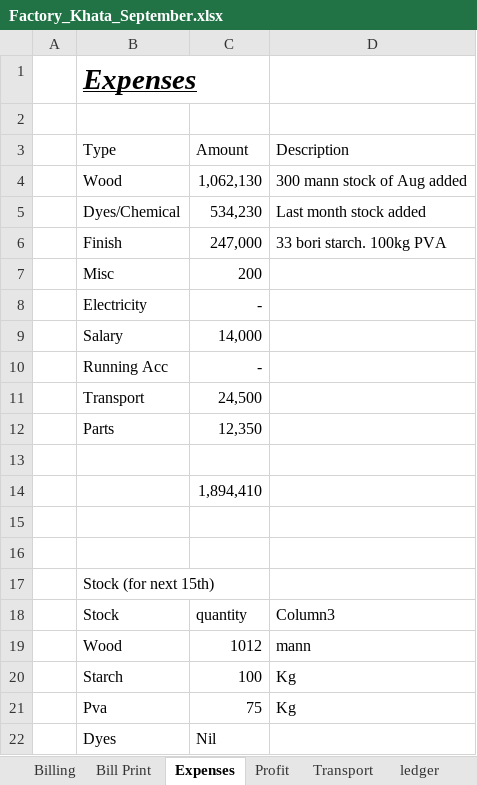
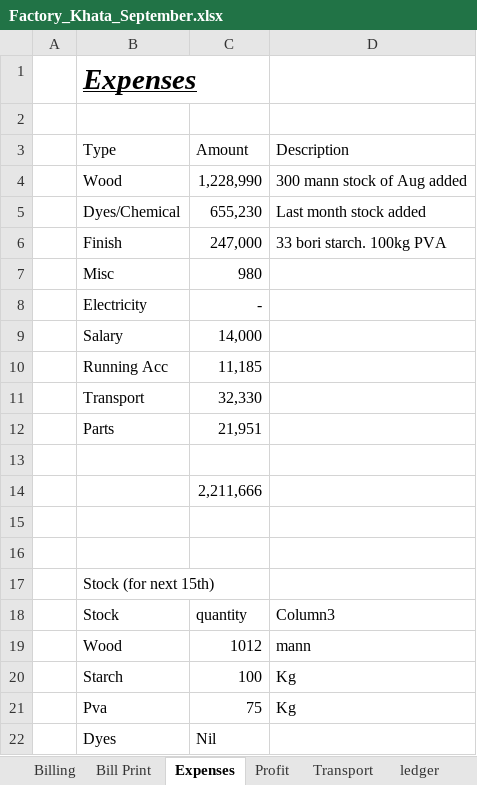
Before and after one commit to omerrazzaq4/AlHamd_Sept, an Excel workbook: Factory_Khata_September.xlsx, sheet Expenses, drawn as a sheet; values as stored, in another font and other column widths than the file's, no borders; table styles not drawn; the diff names each change by its address in the sheet, - before the commit and + after, or states it on an @@ line.

```diff
--- a/Factory_Khata_September.xlsx (sheet Expenses)
+++ b/Factory_Khata_September.xlsx (sheet Expenses)
-C4 (Amount): 1,062,130
+C4 (Amount): 1,228,990
-C5 (Amount): 534,230
+C5 (Amount): 655,230
-C7 (Amount): 200
+C7 (Amount): 980
-C10 (Amount): -
+C10 (Amount): 11,185
-C11 (Amount): 24,500
+C11 (Amount): 32,330
-C12 (Amount): 12,350
+C12 (Amount): 21,951
-C14 (Amount): 1,894,410
+C14 (Amount): 2,211,666
```
Also changed, not shown: sheet Cashbook, sheet Billing, sheet ledger, sheet Wood, sheet pivot, sheet Dyes, 5 more sheets, formulas that keep their value.
